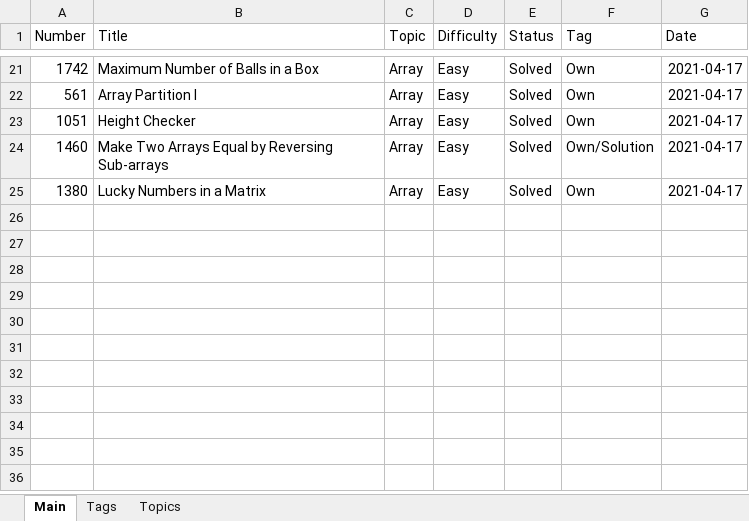
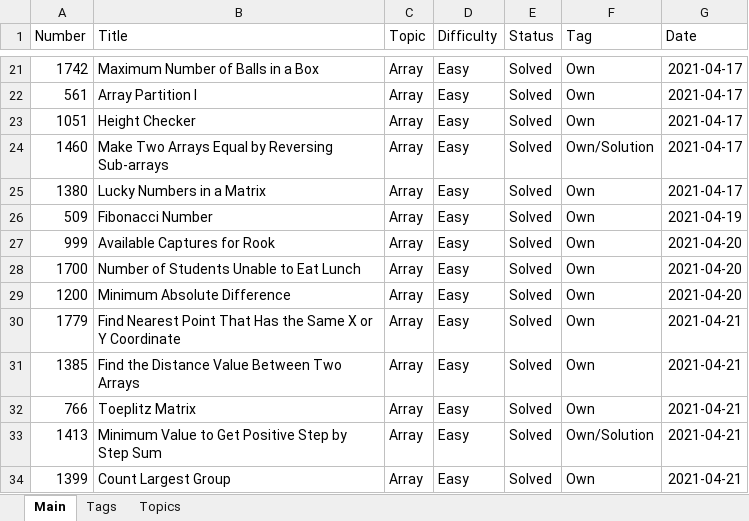
Before and after one commit to Bekaryss/LeetCode, an Excel workbook: Interview preparation.xlsm, sheet Main, drawn as a sheet; only a part is shown, gaps mark what is left out; values as stored, in another font and other column widths than the file's, no borders; table styles not drawn; the diff names each change by its address in the sheet, - before the commit and + after, or states it on an @@ line.

Commit message:
Daily tasks solving - Array

```diff
--- a/Interview preparation.xlsm (sheet Main)
+++ b/Interview preparation.xlsm (sheet Main)
+row 26: 509 | Fibonacci Number | Array | Easy | Solved | Own | 2021-04-19
+row 27: 999 | Available Captures for Rook | Array | Easy | Solved | Own | 2021-04-20
+row 28: 1700 | Number of Students Unable to Eat Lunch | Array | Easy | Solved | Own | 2021-04-20
+row 29: 1200 | Minimum Absolute Difference | Array | Easy | Solved | Own | 2021-04-20
+row 30: 1779 | Find Nearest Point That Has the Same X or Y Coordinate | Array | Easy | Solved | Own | 2021-04-21
+row 31: 1385 | Find the Distance Value Between Two Arrays | Array | Easy | Solved | Own | 2021-04-21
+row 32: 766 | Toeplitz Matrix | Array | Easy | Solved | Own | 2021-04-21
+row 33: 1413 | Minimum Value to Get Positive Step by Step Sum | Array | Easy | Solved | Own/Solution | 2021-04-21
+row 34: 1399 | Count Largest Group | Array | Easy | Solved | Own | 2021-04-21
```
Also changed, not shown: 41 other files.
